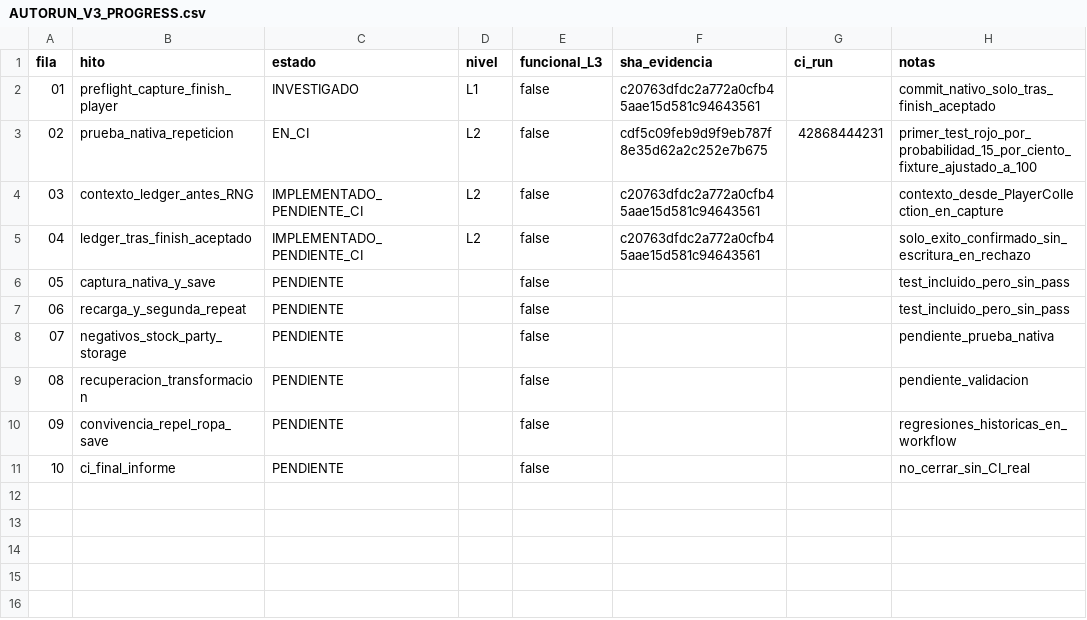
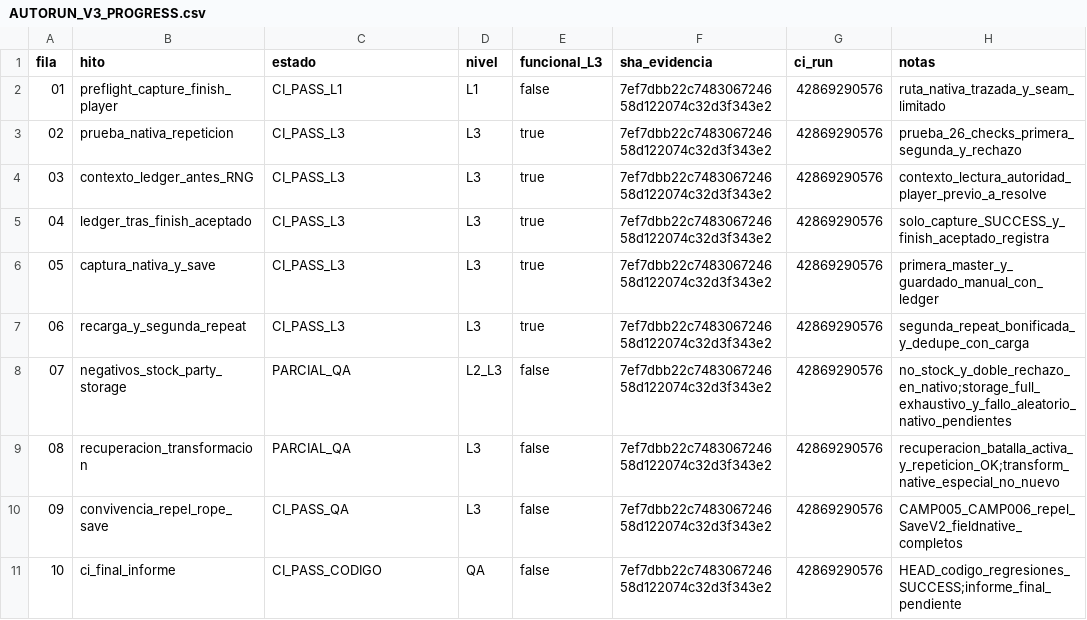
Before and after one commit to danielmariabardillo1412-creator/pokemon-calvo-, a CSV file: docs/coordination/items_parallel_v1/reports/W03/AUTORUN_V3_PROGRESS.csv, drawn as a sheet.

Commit message:
docs(w03): TANDA03 10 milestone accounting with native Repeat L3 and explicit QA partials

```diff
--- a/docs/coordination/items_parallel_v1/reports/W03/AUTORUN_V3_PROGRESS.csv
+++ b/docs/coordination/items_parallel_v1/reports/W03/AUTORUN_V3_PROGRESS.csv
@@ -1,11 +1,11 @@
 fila,hito,estado,nivel,funcional_L3,sha_evidencia,ci_run,notas
-01,preflight_capture_finish_player,INVESTIGADO,L1,false,c20763dfdc2a772a0cfb45aae15d581c94643561,,commit_nativo_solo_tras_finish_aceptado
-02,prueba_nativa_repeticion,EN_CI,L2,false,cdf5c09feb9d9f9eb787f8e35d62a2c252e7b675,42868444231,primer_test_rojo_por_probabilidad_15_por_ciento_fixture_ajustado_a_100
-03,contexto_ledger_antes_RNG,IMPLEMENTADO_PENDIENTE_CI,L2,false,c20763dfdc2a772a0cfb45aae15d581c94643561,,contexto_desde_PlayerCollection_en_capture
-04,ledger_tras_finish_aceptado,IMPLEMENTADO_PENDIENTE_CI,L2,false,c20763dfdc2a772a0cfb45aae15d581c94643561,,solo_exito_confirmado_sin_escritura_en_rechazo
-05,captura_nativa_y_save,PENDIENTE,,false,,,test_incluido_pero_sin_pass
-06,recarga_y_segunda_repeat,PENDIENTE,,false,,,test_incluido_pero_sin_pass
-07,negativos_stock_party_storage,PENDIENTE,,false,,,pendiente_prueba_nativa
-08,recuperacion_transformacion,PENDIENTE,,false,,,pendiente_validacion
-09,convivencia_repel_ropa_save,PENDIENTE,,false,,,regresiones_historicas_en_workflow
-10,ci_final_informe,PENDIENTE,,false,,,no_cerrar_sin_CI_real
+01,preflight_capture_finish_player,CI_PASS_L1,L1,false,7ef7dbb22c748306724658d122074c32d3f343e2,42869290576,ruta_nativa_trazada_y_seam_limitado
+02,prueba_nativa_repeticion,CI_PASS_L3,L3,true,7ef7dbb22c748306724658d122074c32d3f343e2,42869290576,prueba_26_checks_primera_segunda_y_rechazo
+03,contexto_ledger_antes_RNG,CI_PASS_L3,L3,true,7ef7dbb22c748306724658d122074c32d3f343e2,42869290576,contexto_lectura_autoridad_player_previo_a_resolve
+04,ledger_tras_finish_aceptado,CI_PASS_L3,L3,true,7ef7dbb22c748306724658d122074c32d3f343e2,42869290576,solo_capture_SUCCESS_y_finish_aceptado_registra
+05,captura_nativa_y_save,CI_PASS_L3,L3,true,7ef7dbb22c748306724658d122074c32d3f343e2,42869290576,primera_master_y_guardado_manual_con_ledger
+06,recarga_y_segunda_repeat,CI_PASS_L3,L3,true,7ef7dbb22c748306724658d122074c32d3f343e2,42869290576,segunda_repeat_bonificada_y_dedupe_con_carga
+07,negativos_stock_party_storage,PARCIAL_QA,L2_L3,false,7ef7dbb22c748306724658d122074c32d3f343e2,42869290576,no_stock_y_doble_rechazo_en_nativo;storage_full_exhaustivo_y_fallo_aleatorio_nativo_pendientes
+08,recuperacion_transformacion,PARCIAL_QA,L3,false,7ef7dbb22c748306724658d122074c32d3f343e2,42869290576,recuperacion_batalla_activa_y_repeticion_OK;transform_native_especial_no_nuevo
+09,convivencia_repel_rope_save,CI_PASS_QA,L3,false,7ef7dbb22c748306724658d122074c32d3f343e2,42869290576,CAMP005_CAMP006_repel_SaveV2_fieldnative_completos
+10,ci_final_informe,CI_PASS_CODIGO,QA,false,7ef7dbb22c748306724658d122074c32d3f343e2,42869290576,HEAD_codigo_regresiones_SUCCESS;informe_final_pendiente
```
